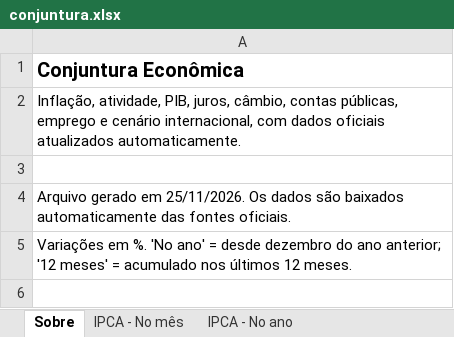
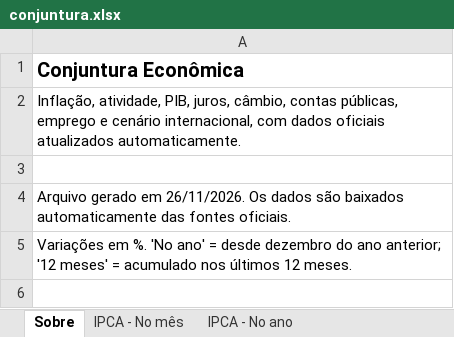
Before and after one commit to FarsulBigData/paineis, an Excel workbook: dados/conjuntura.xlsx, sheet Sobre, drawn as a sheet; only a part is shown; values as stored, in another font and other column widths than the file's, no borders; the diff names each change by its address in the sheet, - before the commit and + after, or states it on an @@ line.

Commit message:
Conjuntura Econômica: dados atualizados em 26/11/2026 00:44

```diff
--- a/dados/conjuntura.xlsx (sheet Sobre)
+++ b/dados/conjuntura.xlsx (sheet Sobre)
-A4: …gerado em 25/11/2026. Os dados…
+A4: …gerado em 26/11/2026. Os dados…
```
Also changed, not shown: 2 other files.
